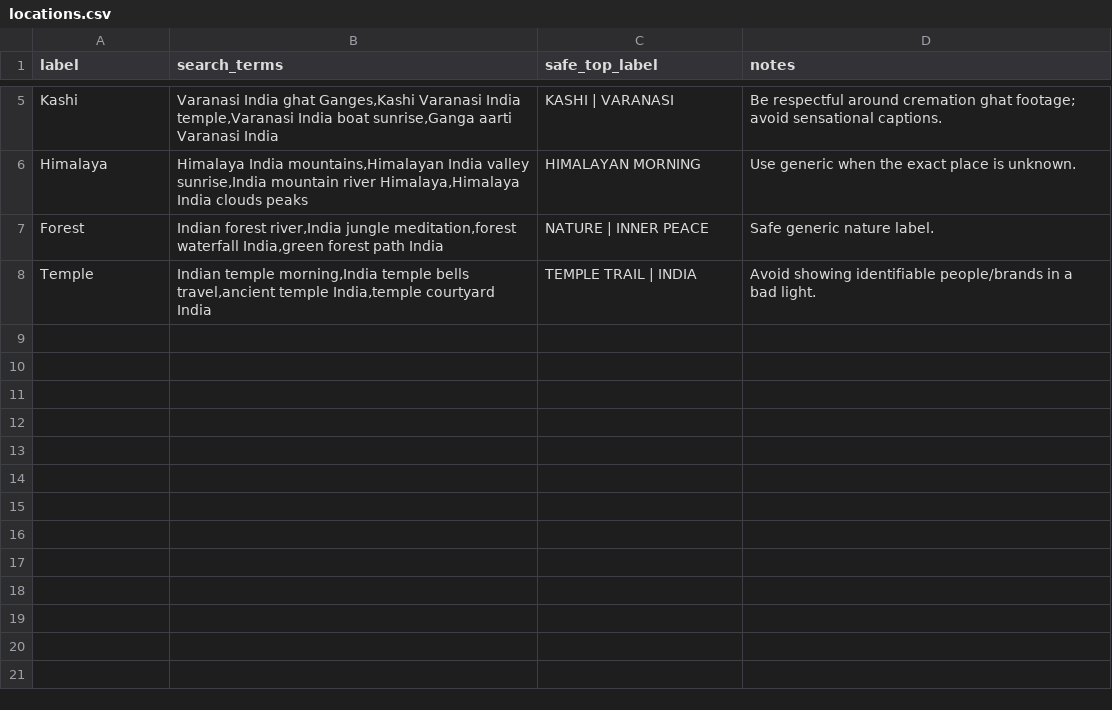
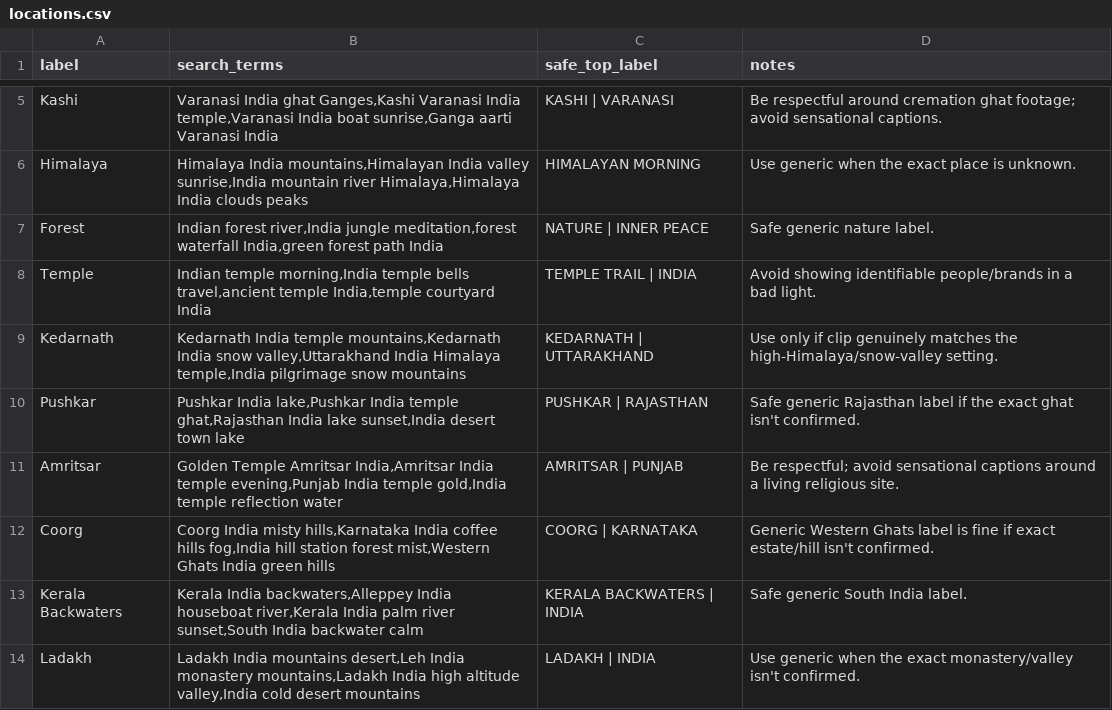
Before and after one commit to chetanJSPro/peace-reels-automation, a CSV file: data/locations.csv, drawn as a sheet; only a part is shown, gaps mark what is left out; the diff names each change by its address in the sheet, - before the commit and + after, or states it on an @@ line.

```diff
--- a/data/locations.csv
+++ b/data/locations.csv
+row 9: Kedarnath | Kedarnath India temple mountains,Kedarnath India snow valley,Uttarakhand India Himalaya temple,India pilgrimage snow mountains | KEDARNATH | UTTARAKHAND | Use only if clip genuinely matches the high-Himalaya/snow-valley setting.
+row 10: Pushkar | Pushkar India lake,Pushkar India temple ghat,Rajasthan India lake sunset,India desert town lake | PUSHKAR | RAJASTHAN | Safe generic Rajasthan label if the exact ghat isn't confirmed.
+row 11: Amritsar | Golden Temple Amritsar India,Amritsar India temple evening,Punjab India temple gold,India temple reflection water | AMRITSAR | PUNJAB | Be respectful; avoid sensational captions around a living religious site.
+row 12: Coorg | Coorg India misty hills,Karnataka India coffee hills fog,India hill station forest mist,Western Ghats India green hills | COORG | KARNATAKA | Generic Western Ghats label is fine if exact estate/hill isn't confirmed.
+row 13: Kerala Backwaters | Kerala India backwaters,Alleppey India houseboat river,Kerala India palm river sunset,South India backwater calm | KERALA BACKWATERS | INDIA | Safe generic South India label.
+row 14: Ladakh | Ladakh India mountains desert,Leh India monastery mountains,Ladakh India high altitude valley,India cold desert mountains | LADAKH | INDIA | Use generic when the exact monastery/valley isn't confirmed.
```
Also changed, not shown: 7 other files.
